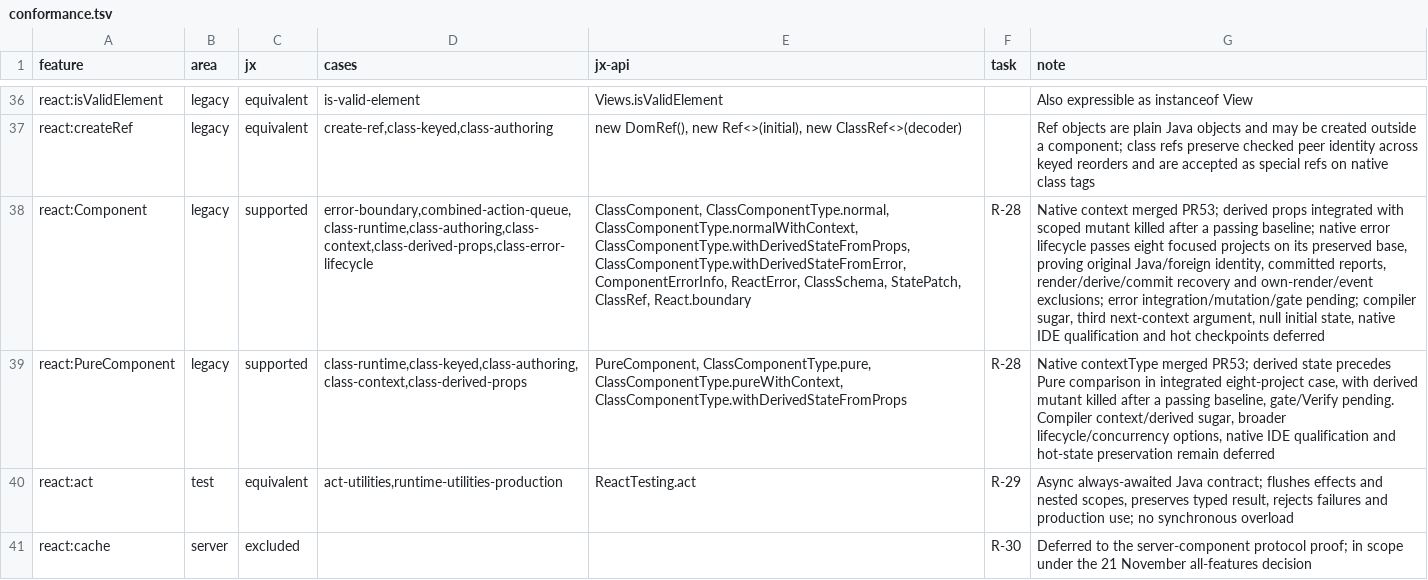
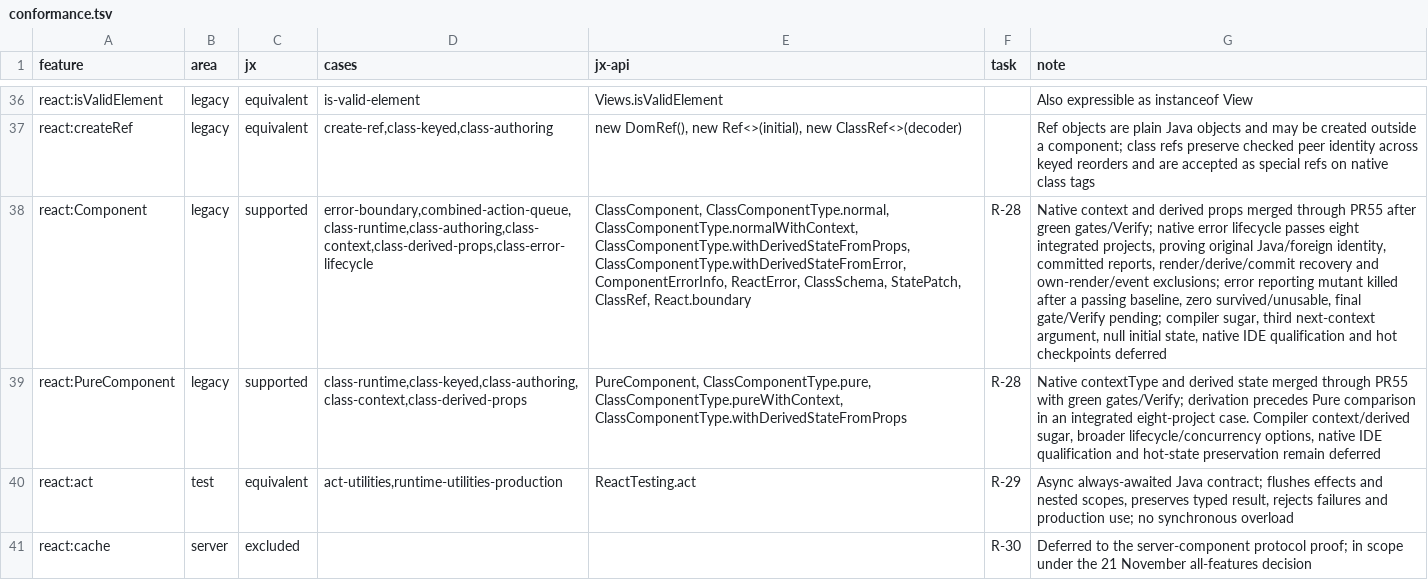
Before and after one commit to lmrrcc/jx, a TSV file: docs/evidence/conformance.tsv, drawn as a sheet; only a part is shown, gaps mark what is left out; the diff names each change by its address in the sheet, - before the commit and + after, or states it on an @@ line.

```diff
--- a/docs/evidence/conformance.tsv
+++ b/docs/evidence/conformance.tsv
-G38 (note): Native context merged PR53; derived props integrated with scoped mutant killed after a passing baseline; native error lifecycle passes eight focused projects on its preserved base, proving original Java/foreign identity, committed reports, render/derive/commit recovery and own-render/event exclusions; error integration/mutation/gate pending; compiler…
+G38 (note): Native context and derived props merged through PR55 after green gates/Verify; native error lifecycle passes eight integrated projects, proving original Java/foreign identity, committed reports, render/derive/commit recovery and own-render/event exclusions; error reporting mutant killed after a passing baseline, zero survived/unusable, final gate/Verify pending; compiler…
-G39 (note): Native contextType merged PR53; derived state precedes Pure comparison in integrated eight-project case, with derived mutant killed after a passing baseline, gate/Verify pending. Compiler context/derived…
+G39 (note): Native contextType and derived state merged through PR55 with green gates/Verify; derivation precedes Pure comparison in an integrated eight-project case. Compiler context/derived…
```
Also changed, not shown: docs/evidence/capabilities.tsv, 6 other files.
